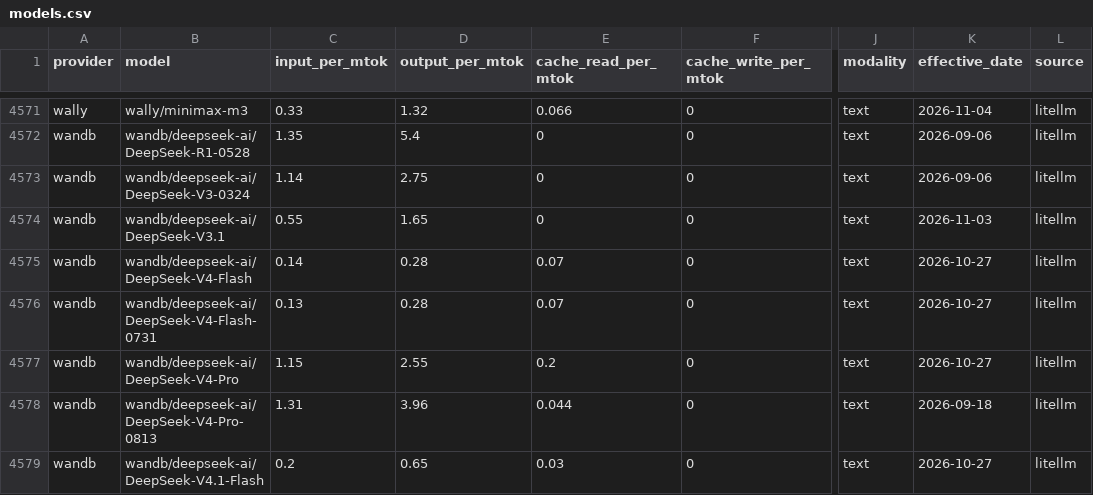
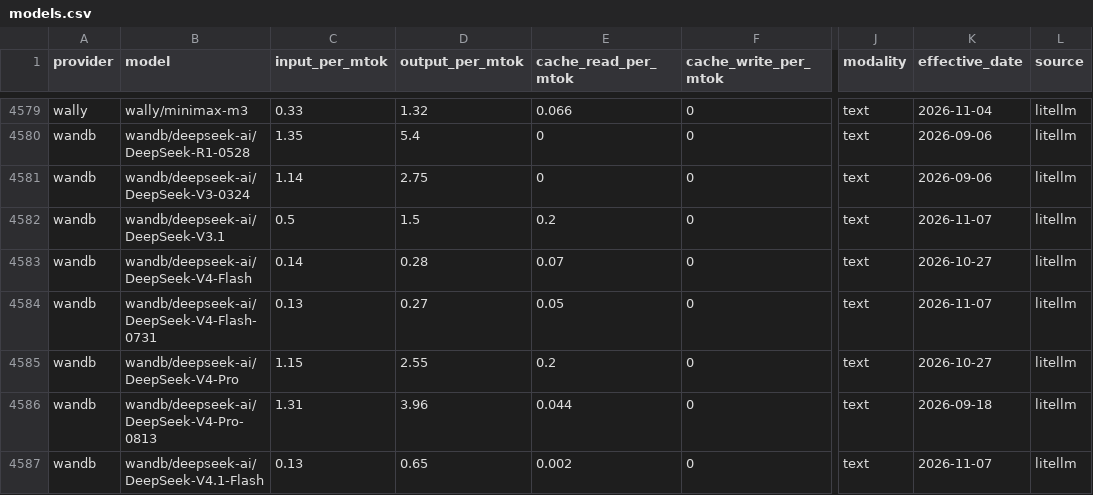
Before and after one commit to Kevinchamplin/mytokentracker-open-data, a CSV file: data/models.csv, drawn as a sheet; only a part is shown, gaps mark what is left out; addresses are those after the commit; the diff covers the shown part only; the diff names each change by its address in the sheet, - before the commit and + after, or states it on an @@ line.

Commit message:
data: daily refresh 2026-11-07

```diff
--- a/data/models.csv
+++ b/data/models.csv
-C4582 (input_per_mtok): 0.55
+C4582 (input_per_mtok): 0.5
-D4582 (output_per_mtok): 1.65
+D4582 (output_per_mtok): 1.5
-E4582 (cache_read_per_mtok): 0
+E4582 (cache_read_per_mtok): 0.2
-K4582 (effective_date): 2026-11-03
+K4582 (effective_date): 2026-11-07
-D4584 (output_per_mtok): 0.28
+D4584 (output_per_mtok): 0.27
-E4584 (cache_read_per_mtok): 0.07
+E4584 (cache_read_per_mtok): 0.05
-K4584 (effective_date): 2026-10-27
+K4584 (effective_date): 2026-11-07
-C4587 (input_per_mtok): 0.2
+C4587 (input_per_mtok): 0.13
-E4587 (cache_read_per_mtok): 0.03
+E4587 (cache_read_per_mtok): 0.002
-K4587 (effective_date): 2026-10-27
+K4587 (effective_date): 2026-11-07
```
Also changed, not shown: 9 added rows and 40 edited cells elsewhere in this file, data/community.csv, data/cost-index.csv, 4 other files.
